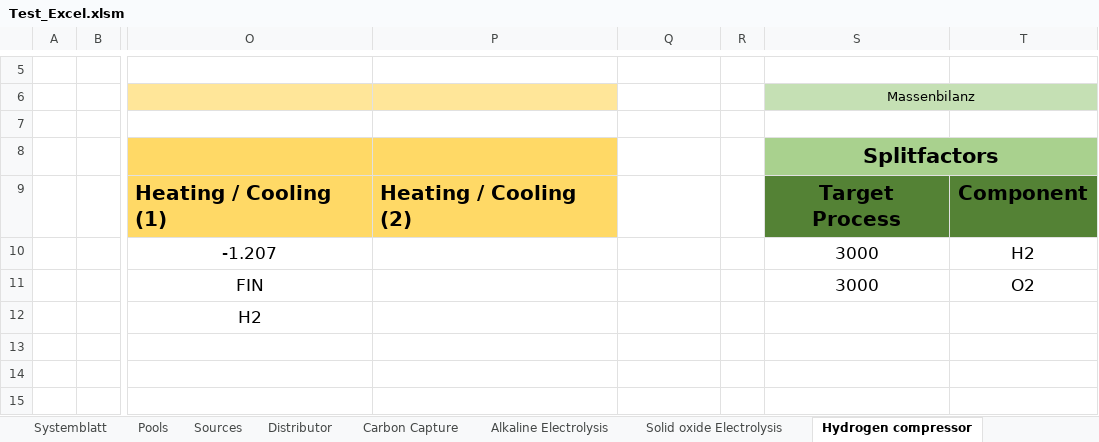
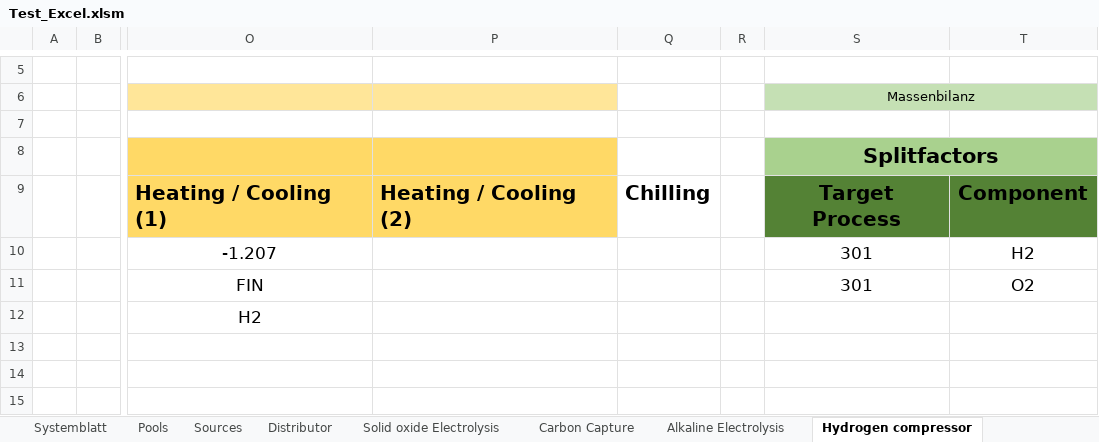
Before and after one commit to PKenkel/OUTDOOR, an Excel workbook: examples/Test_Excel.xlsm, sheet Hydrogen compressor, drawn as a sheet; only a part is shown, gaps mark what is left out; values as stored, in another font and other column widths than the file's, no borders; the diff names each change by its address in the sheet, - before the commit and + after, or states it on an @@ line.

```diff
--- a/examples/Test_Excel.xlsm (sheet Hydrogen compressor)
+++ b/examples/Test_Excel.xlsm (sheet Hydrogen compressor)
@@ sheet tab order changed: Systemblatt | Pools | Sources | Distributor | Solid oxide Electrolysis | Carbon Capture | Alkaline Electrolysis | Hydrogen compressor @@
-Q9: (empty)
+Q9: Chilling
-S10:S11 (Massenbilanz): 3000
+S10:S11 (Massenbilanz): 301
```
Also changed, not shown: sheet Methanol Synthesis, sheet Pools, sheet Systemblatt, sheet Solid oxide Electrolysis, sheet Combustion furnace, sheet Distributor, 2 more sheets, 1 other file.
